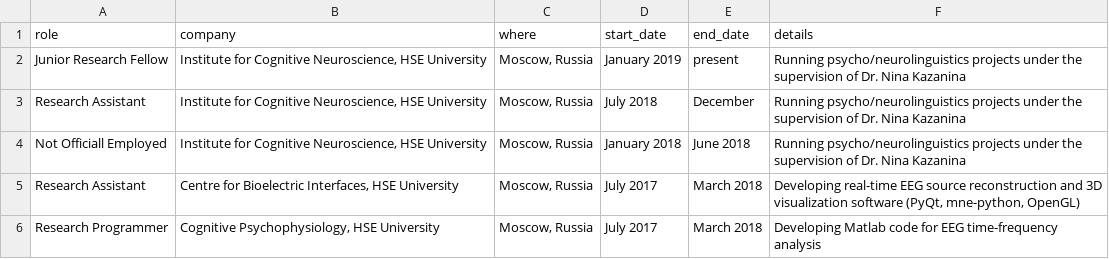
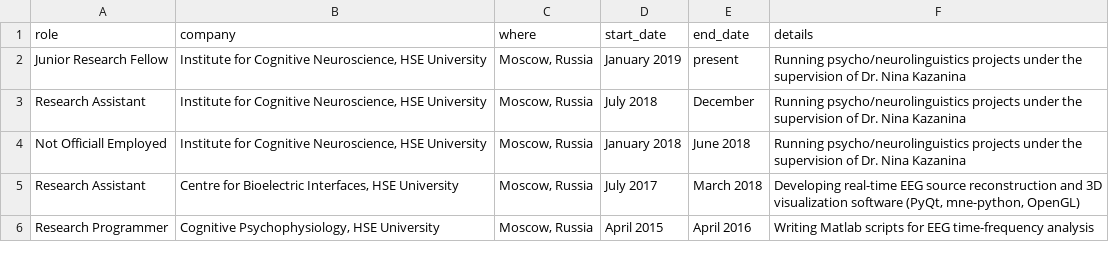
Before and after one commit to kalenkovich/cv, a CSV file: data/jobs_academic.csv, drawn as a sheet.

Commit message:
[fix] correct description of job at the Chernyshev's lab

```diff
--- a/data/jobs_academic.csv
+++ b/data/jobs_academic.csv
@@ -5,2 +5,2 @@ Not Officiall Employed, "Institute for Cognitive Neuroscience, HSE University",
 Research Assistant, "Centre for Bioelectric Interfaces, HSE University", "Moscow, Russia", July 2017, March 2018, "Developing real-time EEG source reconstruction and 3D visualization software (PyQt, mne-python, OpenGL)"
-Research Programmer, "Cognitive Psychophysiology, HSE University", "Moscow, Russia", July 2017, March 2018, "Developing Matlab code for EEG time-frequency analysis"
+Research Programmer, "Cognitive Psychophysiology, HSE University", "Moscow, Russia", April 2015, April 2016, "Writing Matlab scripts for EEG time-frequency analysis"
```
